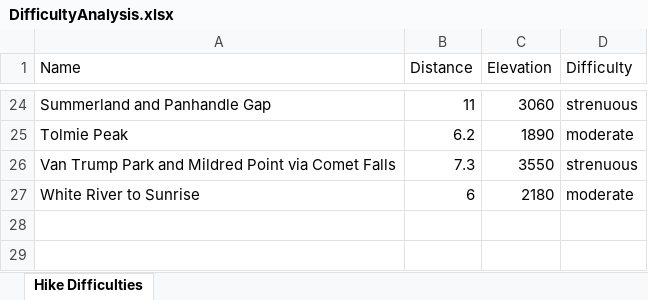
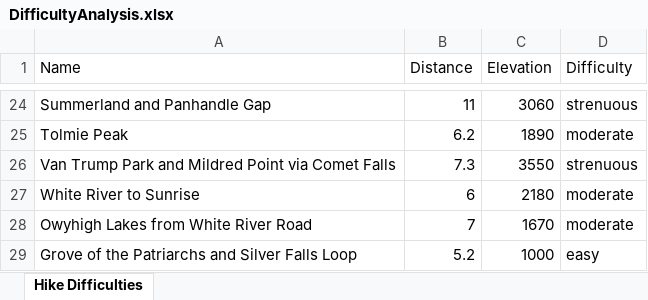
Before and after one commit to shawnhar/HikingTahoma, an Excel workbook: DifficultyAnalysis.xlsx, sheet Hike Difficulties, drawn as a sheet; only a part is shown, gaps mark what is left out; values as stored, in another font and other column widths than the file's, no borders; charts and pictures and table styles not drawn; the diff names each change by its address in the sheet, - before the commit and + after, or states it on an @@ line.

Commit message:
Add Grove of Patriarchs, Silver Falls, and Owyhigh Lakes

```diff
--- a/DifficultyAnalysis.xlsx (sheet Hike Difficulties)
+++ b/DifficultyAnalysis.xlsx (sheet Hike Difficulties)
+row 28: Owyhigh Lakes from White River Road | 7 | 1670 | moderate
+row 29: Grove of the Patriarchs and Silver Falls Loop | 5.2 | 1000 | easy
```
Also changed, not shown: charts or pictures, 14 other files.
